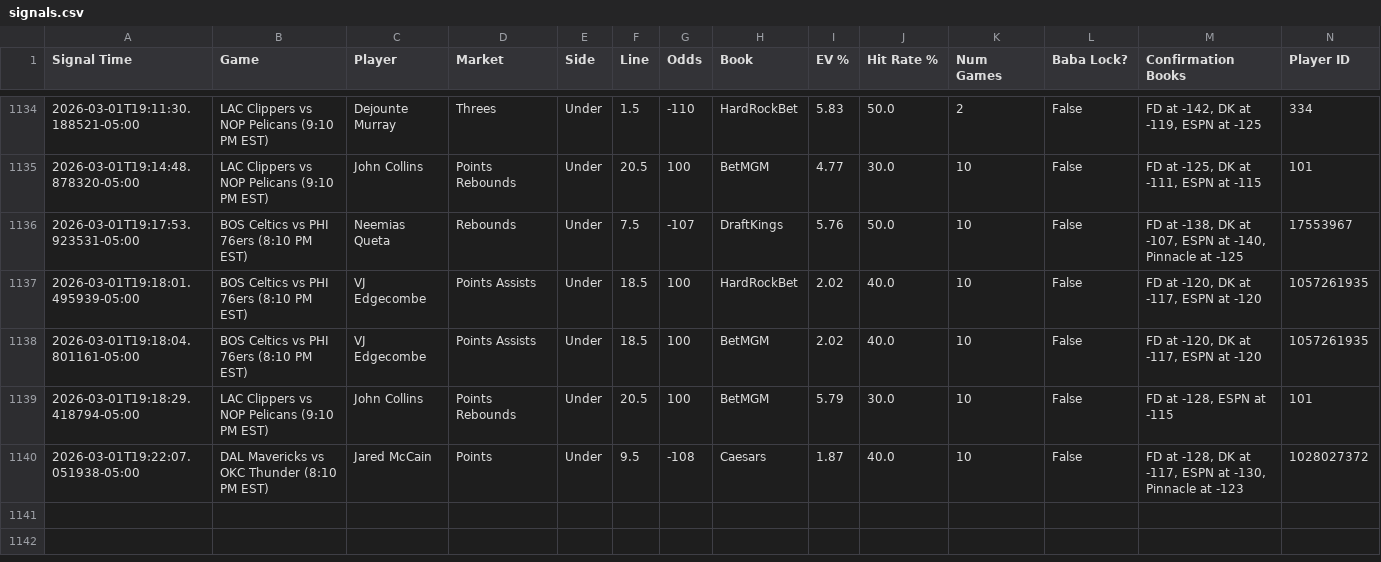
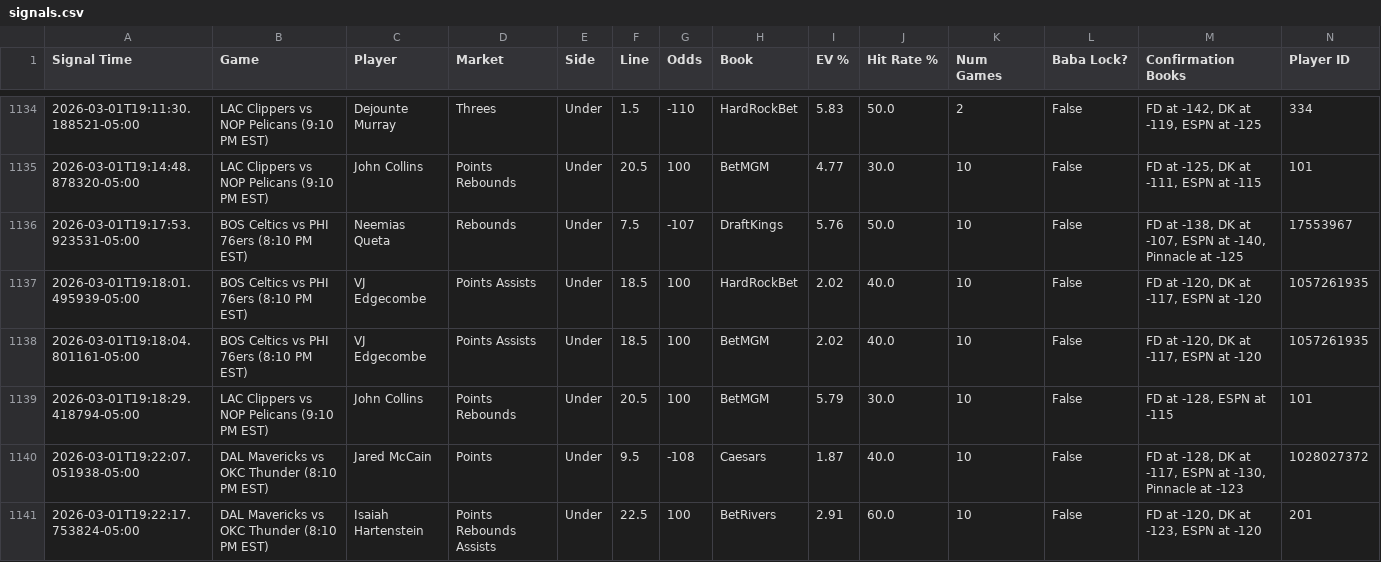
Before and after one commit to michaeljhart12-byte/Baba-Bot-Dashboard, a CSV file: signals.csv, drawn as a sheet; only a part is shown, gaps mark what is left out; rows hold the shown columns only; the diff names each change by its address in the sheet, - before the commit and + after, or states it on an @@ line.

Commit message:
Auto-update signals.csv

```diff
--- a/signals.csv
+++ b/signals.csv
+row 1141: 2026-03-01T19:22:17.753824-05:00 | DAL Mavericks vs OKC Thunder (8:10 PM EST) | Isaiah Hartenstein | Points Rebounds Assists | Under | 22.5 | 100 | BetRivers | 2.91 | 60.0 | 10 | False | FD at -120, DK at -123, ESPN at -120 | 201
```
